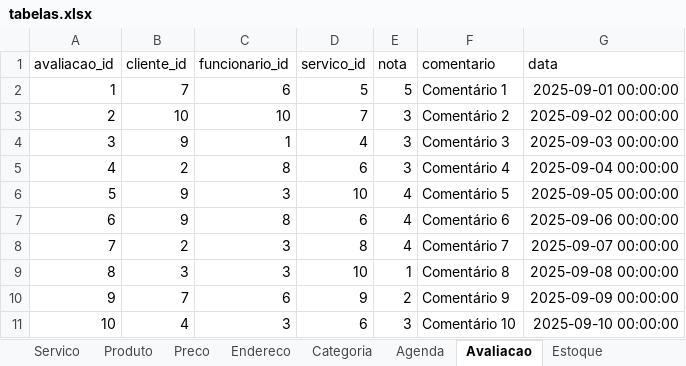
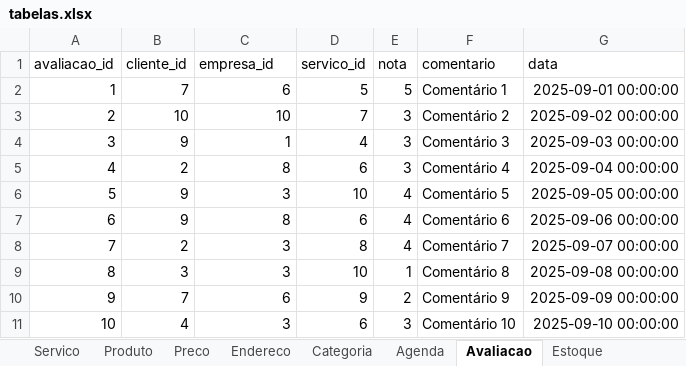
Before and after one commit to rickkruiv/ERP_BarberBross, an Excel workbook: Banco_de_dados/tabelas.xlsx, sheet Avaliacao, drawn as a sheet; values as stored, in another font and other column widths than the file's, no borders; table styles not drawn; the diff names each change by its address in the sheet, - before the commit and + after, or states it on an @@ line.

```diff
--- a/Banco_de_dados/tabelas.xlsx (sheet Avaliacao)
+++ b/Banco_de_dados/tabelas.xlsx (sheet Avaliacao)
-C1: funcionario_id
+C1: empresa_id
```
Also changed, not shown: sheet Agendamento, sheet Empresa, sheet Funcionario, 1 other file.
